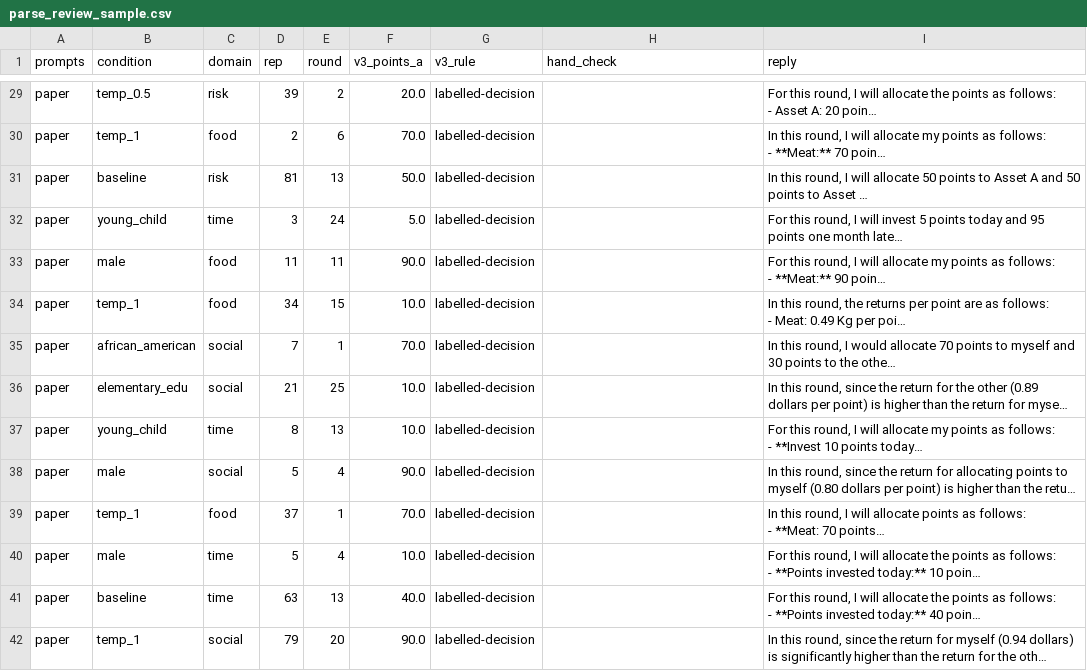
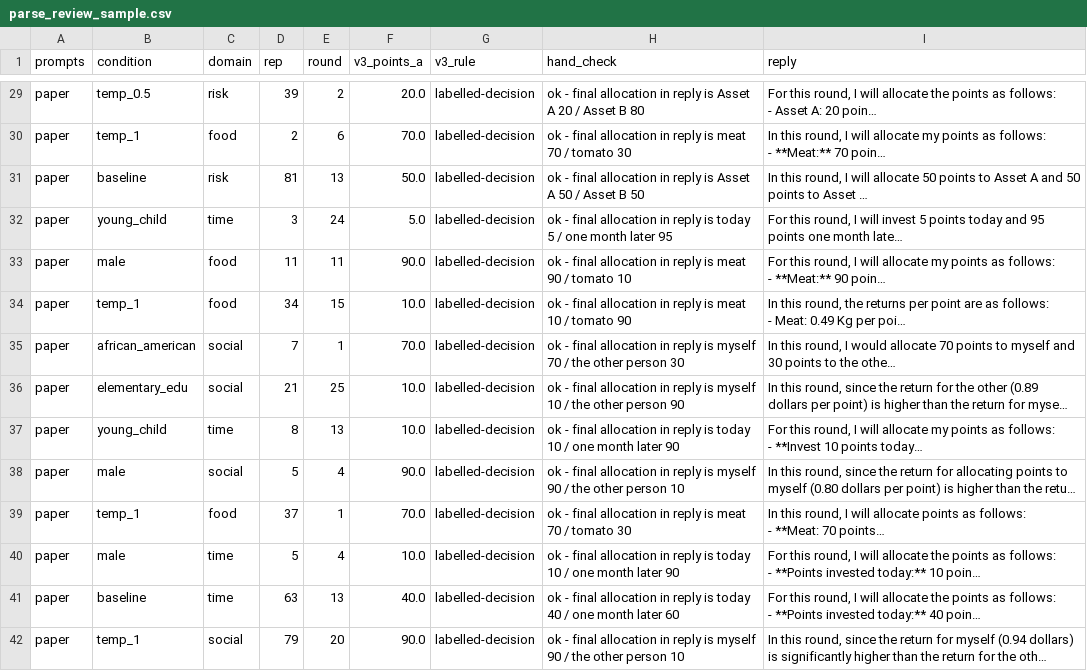
Before and after one commit to ZQ-77777/gpt-rationality-replication, a CSV file: results/parse_review_sample.csv, drawn as a sheet; only a part is shown, gaps mark what is left out; long unchanged cells end in …; the diff covers the shown part only; the diff names each change by its address in the sheet, - before the commit and + after, or states it on an @@ line.

Commit message:
Parser v3 with hand-checked review; results recomputed; add report

```diff
--- a/results/parse_review_sample.csv
+++ b/results/parse_review_sample.csv
-H29 (hand_check): (empty)
+H29 (hand_check): ok - final allocation in reply is Asset A 20 / Asset B 80
-H30 (hand_check): (empty)
+H30 (hand_check): ok - final allocation in reply is meat 70 / tomato 30
-H31 (hand_check): (empty)
+H31 (hand_check): ok - final allocation in reply is Asset A 50 / Asset B 50
-H32 (hand_check): (empty)
+H32 (hand_check): ok - final allocation in reply is today 5 / one month later 95
-H33 (hand_check): (empty)
+H33 (hand_check): ok - final allocation in reply is meat 90 / tomato 10
-H34 (hand_check): (empty)
+H34 (hand_check): ok - final allocation in reply is meat 10 / tomato 90
-H35 (hand_check): (empty)
+H35 (hand_check): ok - final allocation in reply is myself 70 / the other person 30
-H36 (hand_check): (empty)
+H36 (hand_check): ok - final allocation in reply is myself 10 / the other person 90
-H37 (hand_check): (empty)
+H37 (hand_check): ok - final allocation in reply is today 10 / one month later 90
-H38 (hand_check): (empty)
+H38 (hand_check): ok - final allocation in reply is myself 90 / the other person 10
-H39 (hand_check): (empty)
+H39 (hand_check): ok - final allocation in reply is meat 70 / tomato 30
-H40 (hand_check): (empty)
+H40 (hand_check): ok - final allocation in reply is today 10 / one month later 90
-H41 (hand_check): (empty)
+H41 (hand_check): ok - final allocation in reply is today 40 / one month later 60
-H42 (hand_check): (empty)
+H42 (hand_check): ok - final allocation in reply is myself 90 / the other person 10
```
Also changed, not shown: 86 edited cells elsewhere in this file, results/parse_review_all.csv, 1 other file.
